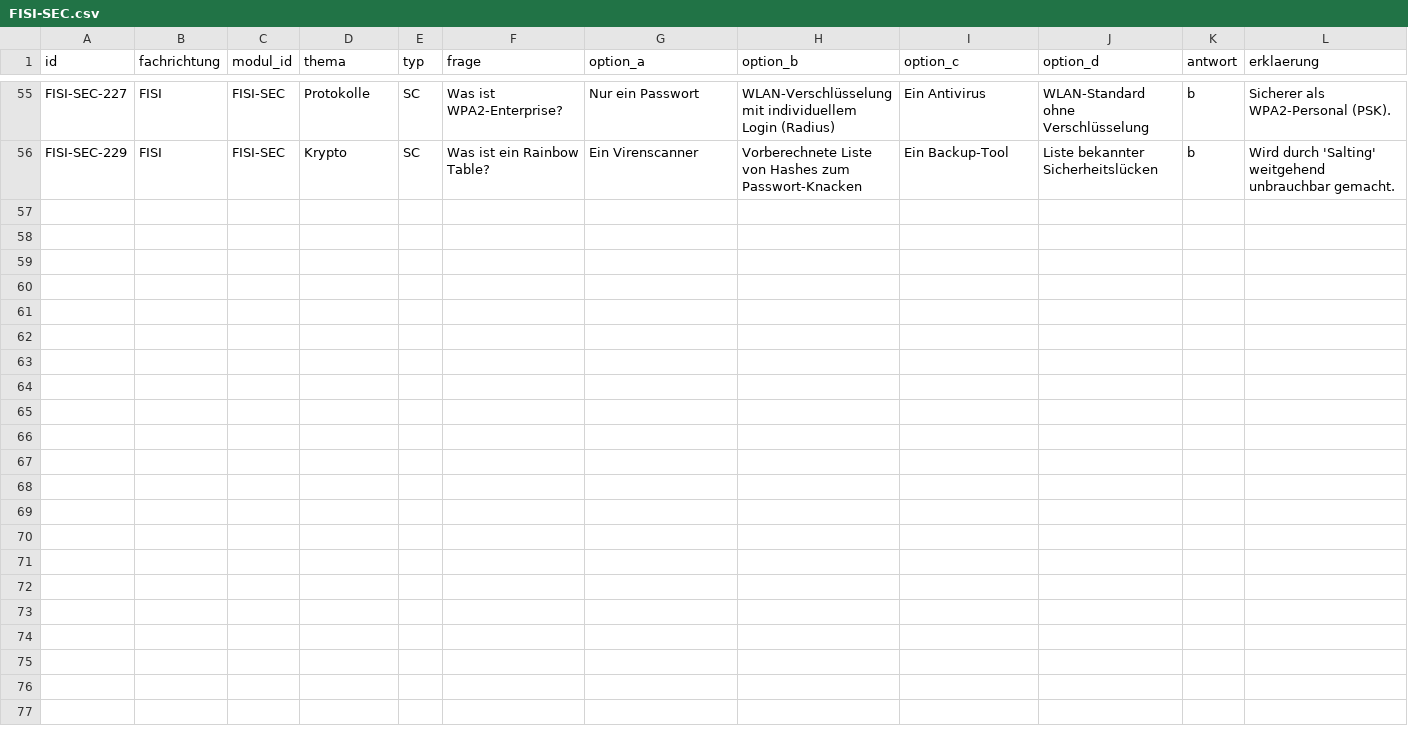
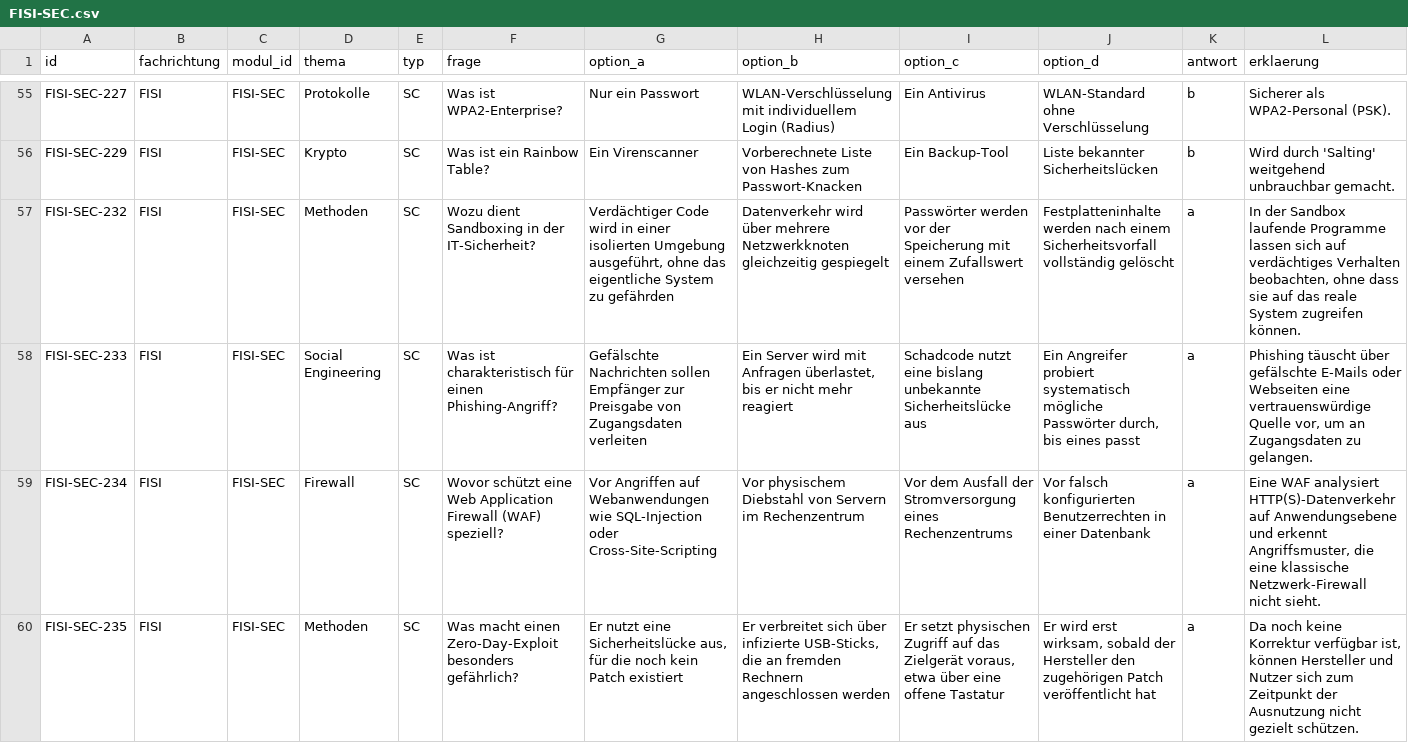
Before and after one commit to CharlyCheese/AzubiPrep, a CSV file: content/questions/FISI-SEC.csv, drawn as a sheet; only a part is shown, gaps mark what is left out; rows hold the shown columns only; the diff covers the shown part only; the diff names each change by its address in the sheet, - before the commit and + after, or states it on an @@ line.

```diff
--- a/content/questions/FISI-SEC.csv
+++ b/content/questions/FISI-SEC.csv
+row 57: FISI-SEC-232 | FISI | FISI-SEC | Methoden | SC | Wozu dient Sandboxing in der IT-Sicherheit? | Verdächtiger Code wird in einer isolierten Umgebung ausgeführt, ohne das eigentliche System zu gefährden | Datenverkehr wird über mehrere Netzwerkknoten gleichzeitig gespiegelt | Passwörter werden vor der Speicherung mit einem Zufallswert versehen | Festplatteninhalte werden nach einem Sicherheitsvorfall vollständig gelöscht | a | In der Sandbox laufende Programme lassen sich auf verdächtiges Verhalten beobachten, ohne dass sie auf das reale System zugreifen können.
+row 58: FISI-SEC-233 | FISI | FISI-SEC | Social Engineering | SC | Was ist charakteristisch für einen Phishing-Angriff? | Gefälschte Nachrichten sollen Empfänger zur Preisgabe von Zugangsdaten verleiten | Ein Server wird mit Anfragen überlastet, bis er nicht mehr reagiert | Schadcode nutzt eine bislang unbekannte Sicherheitslücke aus | Ein Angreifer probiert systematisch mögliche Passwörter durch, bis eines passt | a | Phishing täuscht über gefälschte E-Mails oder Webseiten eine vertrauenswürdige Quelle vor, um an Zugangsdaten zu gelangen.
+row 59: FISI-SEC-234 | FISI | FISI-SEC | Firewall | SC | Wovor schützt eine Web Application Firewall (WAF) speziell? | Vor Angriffen auf Webanwendungen wie SQL-Injection oder Cross-Site-Scripting | Vor physischem Diebstahl von Servern im Rechenzentrum | Vor dem Ausfall der Stromversorgung eines Rechenzentrums | Vor falsch konfigurierten Benutzerrechten in einer Datenbank | a | Eine WAF analysiert HTTP(S)-Datenverkehr auf Anwendungsebene und erkennt Angriffsmuster, die eine klassische Netzwerk-Firewall nicht sieht.
+row 60: FISI-SEC-235 | FISI | FISI-SEC | Methoden | SC | Was macht einen Zero-Day-Exploit besonders gefährlich? | Er nutzt eine Sicherheitslücke aus, für die noch kein Patch existiert | Er verbreitet sich über infizierte USB-Sticks, die an fremden Rechnern angeschlossen werden | Er setzt physischen Zugriff auf das Zielgerät voraus, etwa über eine offene Tastatur | Er wird erst wirksam, sobald der Hersteller den zugehörigen Patch veröffentlicht hat | a | Da noch keine Korrektur verfügbar ist, können Hersteller und Nutzer sich zum Zeitpunkt der Ausnutzung nicht gezielt schützen.
```
Also changed, not shown: 4 added rows elsewhere in this file, 5 other files.
